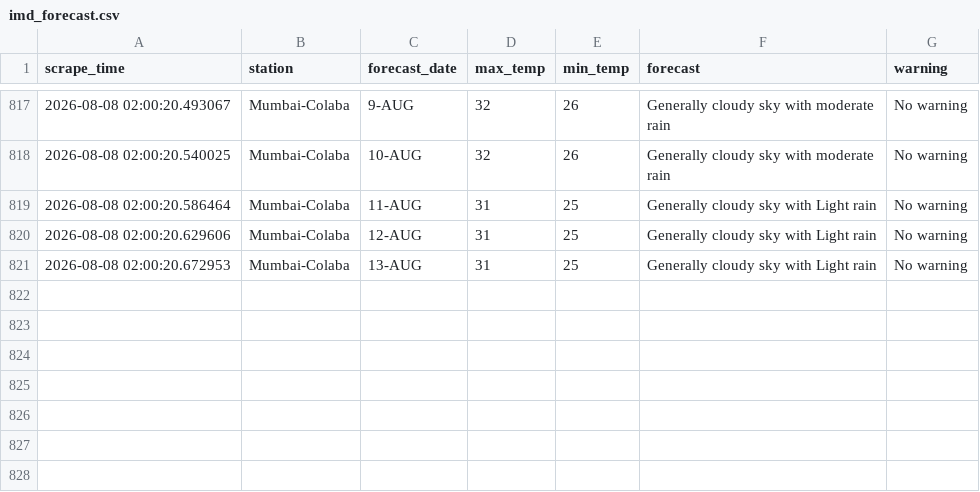
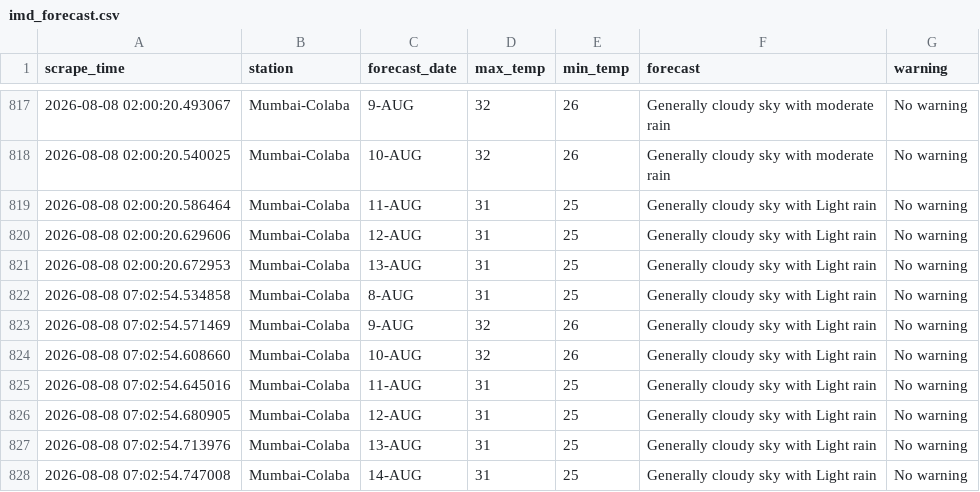
Before and after one commit to Suhanikhanna26/Imd-forecast-scraper, a CSV file: data/imd_forecast.csv, drawn as a sheet; only a part is shown, gaps mark what is left out; the diff names each change by its address in the sheet, - before the commit and + after, or states it on an @@ line.

```diff
--- a/data/imd_forecast.csv
+++ b/data/imd_forecast.csv
+row 822: 2026-08-08 07:02:54.534858 | Mumbai-Colaba | 8-AUG | 31 | 25 | Generally cloudy sky with Light rain | No warning
+row 823: 2026-08-08 07:02:54.571469 | Mumbai-Colaba | 9-AUG | 32 | 26 | Generally cloudy sky with Light rain | No warning
+row 824: 2026-08-08 07:02:54.608660 | Mumbai-Colaba | 10-AUG | 32 | 26 | Generally cloudy sky with Light rain | No warning
+row 825: 2026-08-08 07:02:54.645016 | Mumbai-Colaba | 11-AUG | 31 | 25 | Generally cloudy sky with Light rain | No warning
+row 826: 2026-08-08 07:02:54.680905 | Mumbai-Colaba | 12-AUG | 31 | 25 | Generally cloudy sky with Light rain | No warning
+row 827: 2026-08-08 07:02:54.713976 | Mumbai-Colaba | 13-AUG | 31 | 25 | Generally cloudy sky with Light rain | No warning
+row 828: 2026-08-08 07:02:54.747008 | Mumbai-Colaba | 14-AUG | 31 | 25 | Generally cloudy sky with Light rain | No warning
```
